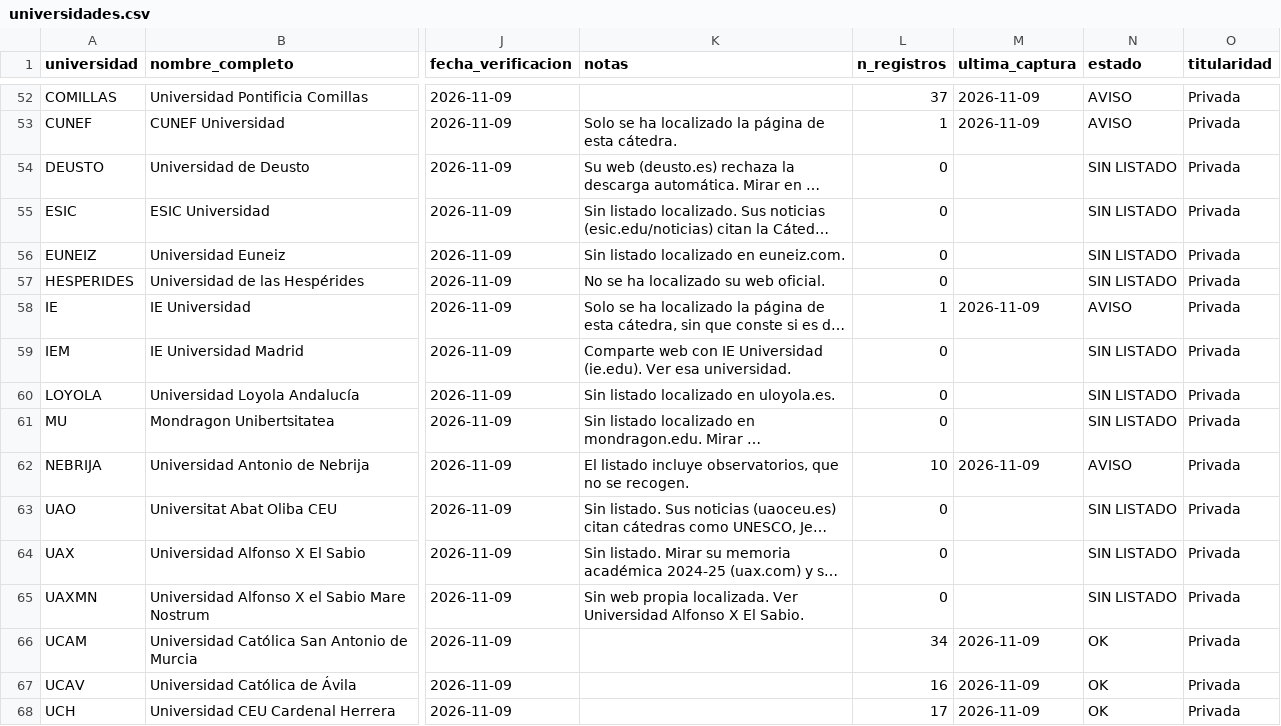
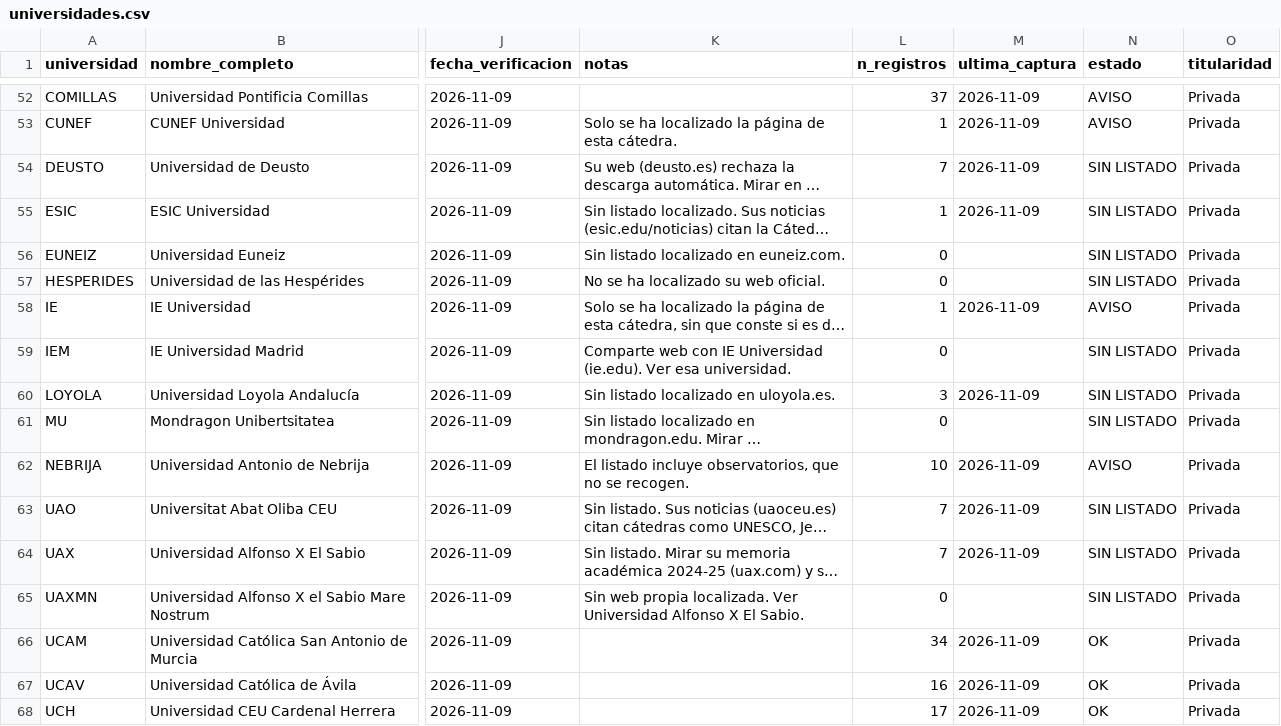
Before and after one commit to Googol-IA/catedras-universidades, a CSV file: universidades.csv, drawn as a sheet; only a part is shown, gaps mark what is left out; long unchanged cells end in …; the diff covers the shown part only; the diff names each change by its address in the sheet, - before the commit and + after, or states it on an @@ line.

```diff
--- a/universidades.csv
+++ b/universidades.csv
-L54 (n_registros): 0
+L54 (n_registros): 7
-M54:M55 (ultima_captura): (empty)
+M54:M55 (ultima_captura): 2026-11-09
-L55 (n_registros): 0
+L55 (n_registros): 1
-L60 (n_registros): 0
+L60 (n_registros): 3
-M60 (ultima_captura): (empty)
+M60 (ultima_captura): 2026-11-09
-L63:L64 (n_registros): 0
+L63:L64 (n_registros): 7
-M63:M64 (ultima_captura): (empty)
+M63:M64 (ultima_captura): 2026-11-09
```
Also changed, not shown: 18 edited cells elsewhere in this file, 3 other files.
